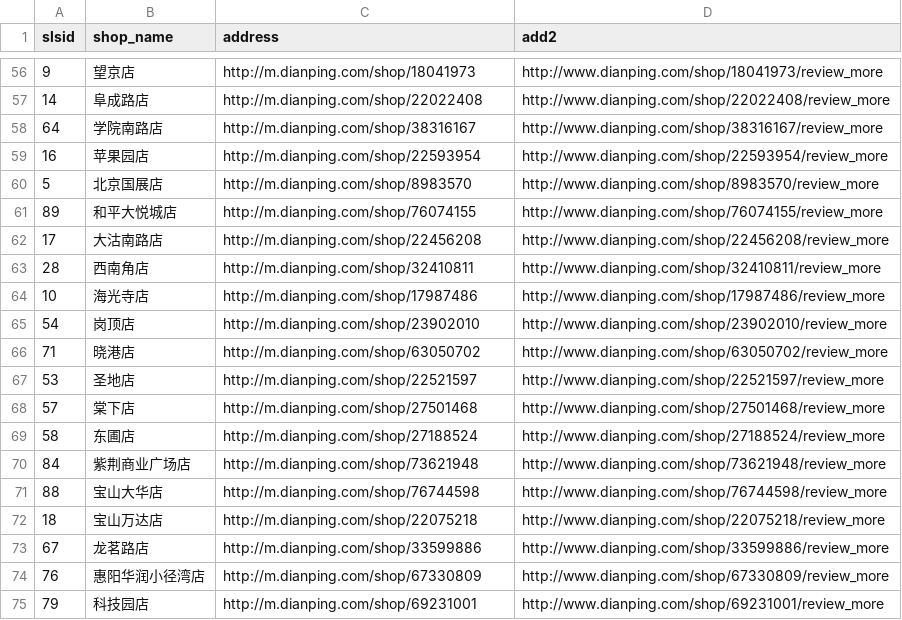
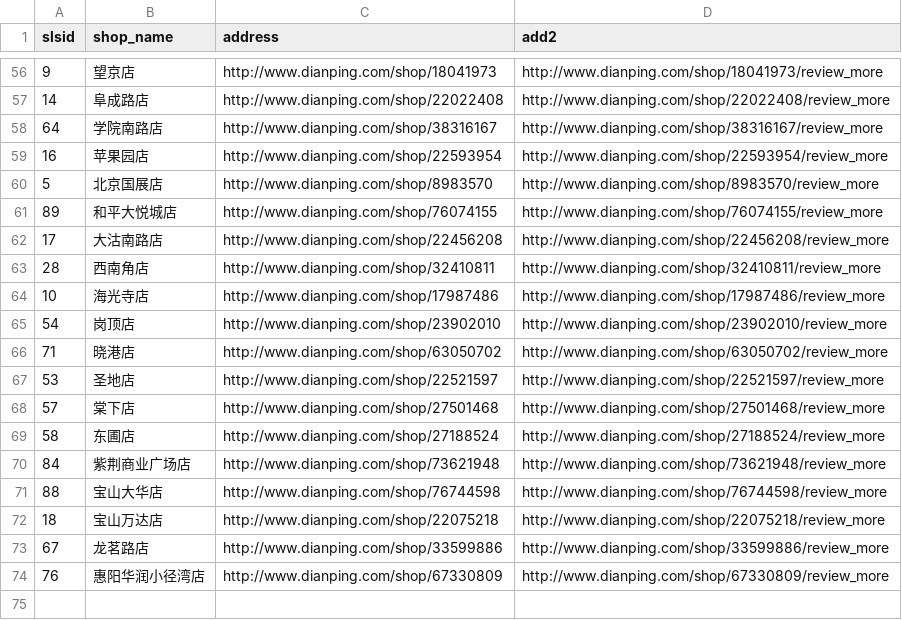
Before and after one commit to emean1010/dzdp, a CSV file: shop.csv, drawn as a sheet; only a part is shown, gaps mark what is left out; the diff covers the shown part only.

```diff
--- a/shop.csv
+++ b/shop.csv
@@ -56,20 +56,19 @@ slsid,shop_name,address,add2
-9,望京店,"http://m.dianping.com/shop/18041973","http://www.dianping.com/shop/18041973/review_more"
-14,阜成路店,"http://m.dianping.com/shop/22022408","http://www.dianping.com/shop/22022408/review_more"
-64,学院南路店,"http://m.dianping.com/shop/38316167","http://www.dianping.com/shop/38316167/review_more"
-16,苹果园店,"http://m.dianping.com/shop/22593954","http://www.dianping.com/shop/22593954/review_more"
-5,北京国展店,"http://m.dianping.com/shop/8983570","http://www.dianping.com/shop/8983570/review_more"
-89,和平大悦城店,"http://m.dianping.com/shop/76074155","http://www.dianping.com/shop/76074155/review_more"
-17,大沽南路店,"http://m.dianping.com/shop/22456208","http://www.dianping.com/shop/22456208/review_more"
-28,西南角店,"http://m.dianping.com/shop/32410811","http://www.dianping.com/shop/32410811/review_more"
-10,海光寺店,"http://m.dianping.com/shop/17987486","http://www.dianping.com/shop/17987486/review_more"
-54,岗顶店,"http://m.dianping.com/shop/23902010","http://www.dianping.com/shop/23902010/review_more"
-71,晓港店,"http://m.dianping.com/shop/63050702","http://www.dianping.com/shop/63050702/review_more"
-53,圣地店,"http://m.dianping.com/shop/22521597","http://www.dianping.com/shop/22521597/review_more"
-57,棠下店,"http://m.dianping.com/shop/27501468","http://www.dianping.com/shop/27501468/review_more"
-58,东圃店,"http://m.dianping.com/shop/27188524","http://www.dianping.com/shop/27188524/review_more"
-84,紫荆商业广场店,"http://m.dianping.com/shop/73621948","http://www.dianping.com/shop/73621948/review_more"
-88,宝山大华店,"http://m.dianping.com/shop/76744598","http://www.dianping.com/shop/76744598/review_more"
-18,宝山万达店,"http://m.dianping.com/shop/22075218","http://www.dianping.com/shop/22075218/review_more"
-67,龙茗路店,"http://m.dianping.com/shop/33599886","http://www.dianping.com/shop/33599886/review_more"
-76,惠阳华润小径湾店,"http://m.dianping.com/shop/67330809","http://www.dianping.com/shop/67330809/review_more"
-79,科技园店,"http://m.dianping.com/shop/69231001","http://www.dianping.com/shop/69231001/review_more"
+9,望京店,http://www.dianping.com/shop/18041973,http://www.dianping.com/shop/18041973/review_more
+14,阜成路店,http://www.dianping.com/shop/22022408,http://www.dianping.com/shop/22022408/review_more
+64,学院南路店,http://www.dianping.com/shop/38316167,http://www.dianping.com/shop/38316167/review_more
+16,苹果园店,http://www.dianping.com/shop/22593954,http://www.dianping.com/shop/22593954/review_more
+5,北京国展店,http://www.dianping.com/shop/8983570,http://www.dianping.com/shop/8983570/review_more
+89,和平大悦城店,http://www.dianping.com/shop/76074155,http://www.dianping.com/shop/76074155/review_more
+17,大沽南路店,http://www.dianping.com/shop/22456208,http://www.dianping.com/shop/22456208/review_more
+28,西南角店,http://www.dianping.com/shop/32410811,http://www.dianping.com/shop/32410811/review_more
+10,海光寺店,http://www.dianping.com/shop/17987486,http://www.dianping.com/shop/17987486/review_more
+54,岗顶店,http://www.dianping.com/shop/23902010,http://www.dianping.com/shop/23902010/review_more
+71,晓港店,http://www.dianping.com/shop/63050702,http://www.dianping.com/shop/63050702/review_more
+53,圣地店,http://www.dianping.com/shop/22521597,http://www.dianping.com/shop/22521597/review_more
+57,棠下店,http://www.dianping.com/shop/27501468,http://www.dianping.com/shop/27501468/review_more
+58,东圃店,http://www.dianping.com/shop/27188524,http://www.dianping.com/shop/27188524/review_more
+84,紫荆商业广场店,http://www.dianping.com/shop/73621948,http://www.dianping.com/shop/73621948/review_more
+88,宝山大华店,http://www.dianping.com/shop/76744598,http://www.dianping.com/shop/76744598/review_more
+18,宝山万达店,http://www.dianping.com/shop/22075218,http://www.dianping.com/shop/22075218/review_more
+67,龙茗路店,http://www.dianping.com/shop/33599886,http://www.dianping.com/shop/33599886/review_more
+76,惠阳华润小径湾店,http://www.dianping.com/shop/67330809,http://www.dianping.com/shop/67330809/review_more
```
Also changed, not shown: 54 edited cells elsewhere in this file, 1 other file.
